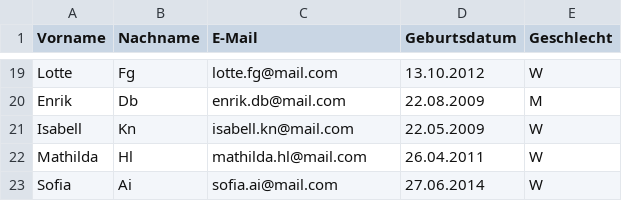
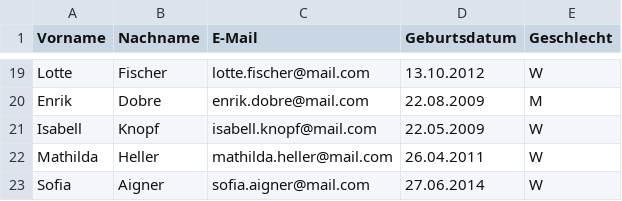
Before and after one commit to twoichai/spielerminusapp, a CSV file: src/main/resources/csv/real_athletes.csv, drawn as a sheet; only a part is shown, gaps mark what is left out; the diff covers the shown part only; the diff names each change by its address in the sheet, - before the commit and + after, or states it on an @@ line.

```diff
--- a/src/main/resources/csv/real_athletes.csv
+++ b/src/main/resources/csv/real_athletes.csv
-B19 (Nachname): Fg
+B19 (Nachname): Fischer
-C19 (E-Mail): lotte.fg@mail.com
+C19 (E-Mail): lotte.fischer@mail.com
-B20 (Nachname): Db
+B20 (Nachname): Dobre
-C20 (E-Mail): enrik.db@mail.com
+C20 (E-Mail): enrik.dobre@mail.com
-B21 (Nachname): Kn
+B21 (Nachname): Knopf
-C21 (E-Mail): isabell.kn@mail.com
+C21 (E-Mail): isabell.knopf@mail.com
-B22 (Nachname): Hl
+B22 (Nachname): Heller
-C22 (E-Mail): mathilda.hl@mail.com
+C22 (E-Mail): mathilda.heller@mail.com
-B23 (Nachname): Ai
+B23 (Nachname): Aigner
-C23 (E-Mail): sofia.ai@mail.com
+C23 (E-Mail): sofia.aigner@mail.com
```
Also changed, not shown: 32 edited cells elsewhere in this file.
